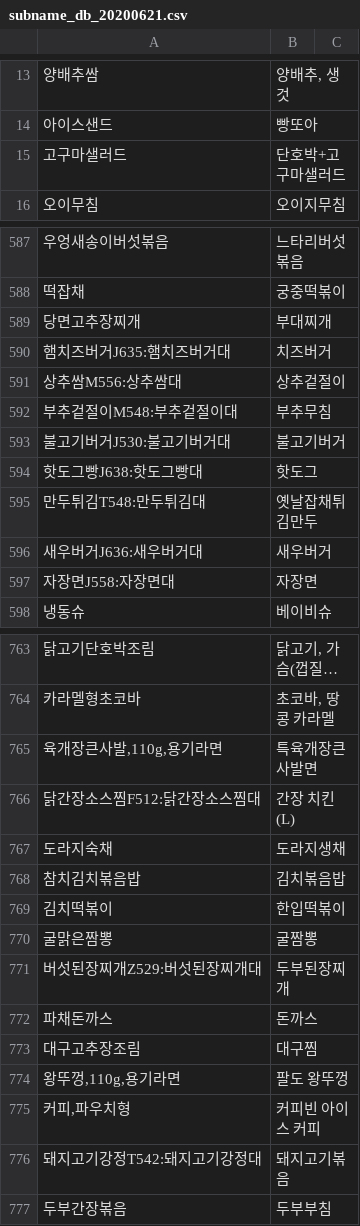
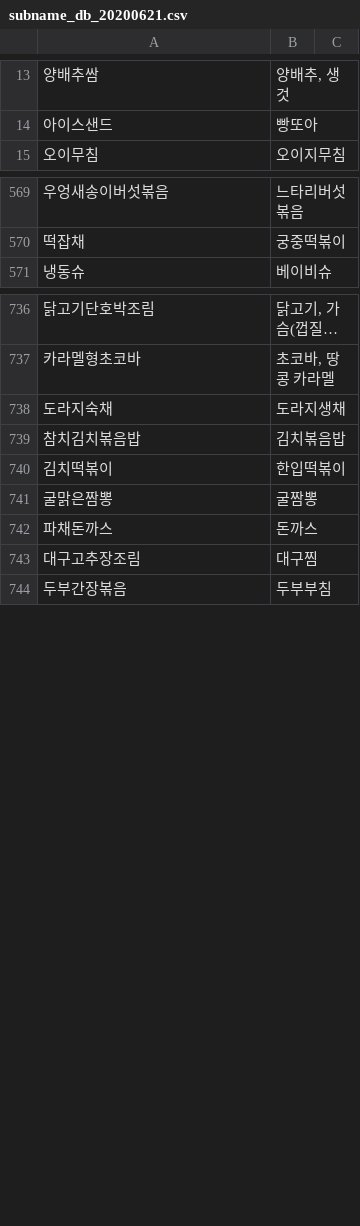
Before and after one commit to Devconf/meal-operations-command-MOC, a CSV file: resources/subname_db_20200621.csv, drawn as a sheet; only a part is shown, gaps mark what is left out; long unchanged cells end in …; the diff covers the shown part only.

```diff
--- a/resources/subname_db_20200621.csv
+++ b/resources/subname_db_20200621.csv
@@ -14,3 +14,2 @@
 아이스샌드,빵또아,
-고구마샐러드,단호박+고구마샐러드,
 오이무침,오이지무침,
@@ -588,11 +570,2 @@
 떡잡채,궁중떡볶이,
-당면고추장찌개,부대찌개,
-햄치즈버거J635:햄치즈버거대,치즈버거,
-상추쌈M556:상추쌈대,상추겉절이,
-부추겉절이M548:부추겉절이대,부추무침,
-불고기버거J530:불고기버거대,불고기버거,
-핫도그빵J638:핫도그빵대,핫도그,
-만두튀김T548:만두튀김대,옛날잡채튀김만두,
-새우버거J636:새우버거대,새우버거,
-자장면J558:자장면대,자장면,
 냉동슈,베이비슈,
@@ -764,4 +737,2 @@
 카라멜형초코바,"초코바, 땅콩 카라멜",
-"육개장큰사발,110g,용기라면",특육개장큰사발면,
-닭간장소스찜F512:닭간장소스찜대,간장 치킨(L),
 도라지숙채,도라지생채,
@@ -770,8 +741,4 @@
 굴맑은짬뽕,굴짬뽕,
-버섯된장찌개Z529:버섯된장찌개대,두부된장찌개,
 파채돈까스,돈까스,
 대구고추장조림,대구찜,
-"왕뚜껑,110g,용기라면",팔도 왕뚜껑,
-"커피,파우치형",커피빈 아이스 커피,
-돼지고기강정T542:돼지고기강정대,돼지고기볶음,
 두부간장볶음,두부부침,
```
Also changed, not shown: 18 added rows, 27 removed rows, 1 moved row and 41 edited cells elsewhere in this file, 13 other files.
